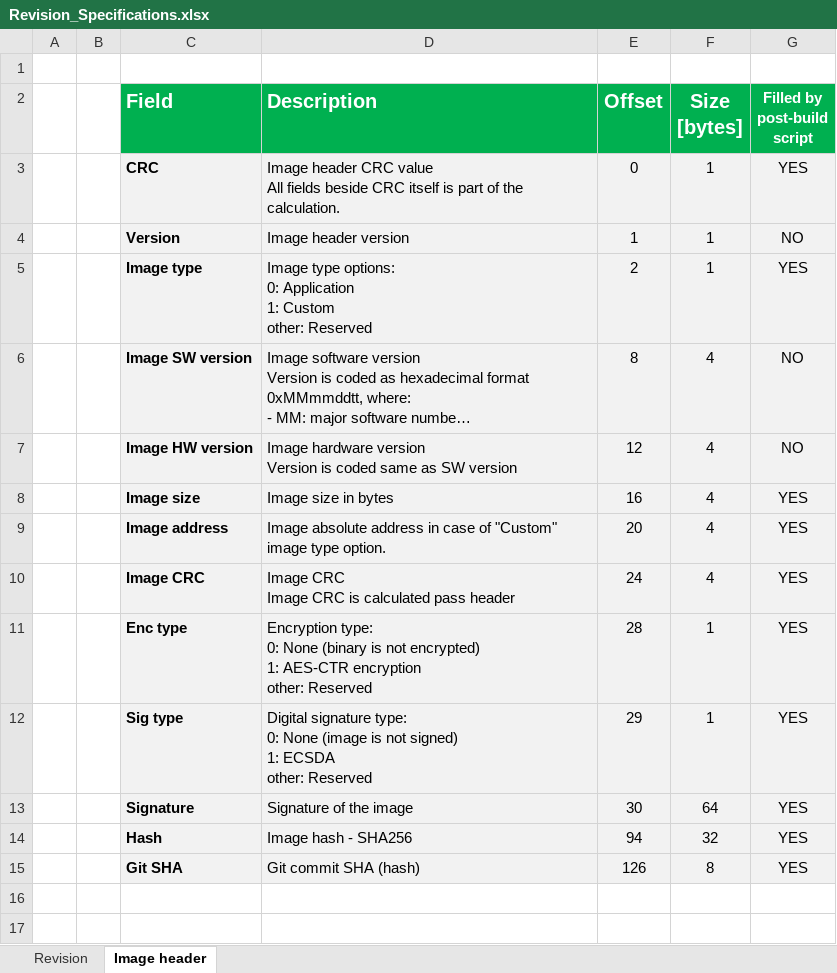
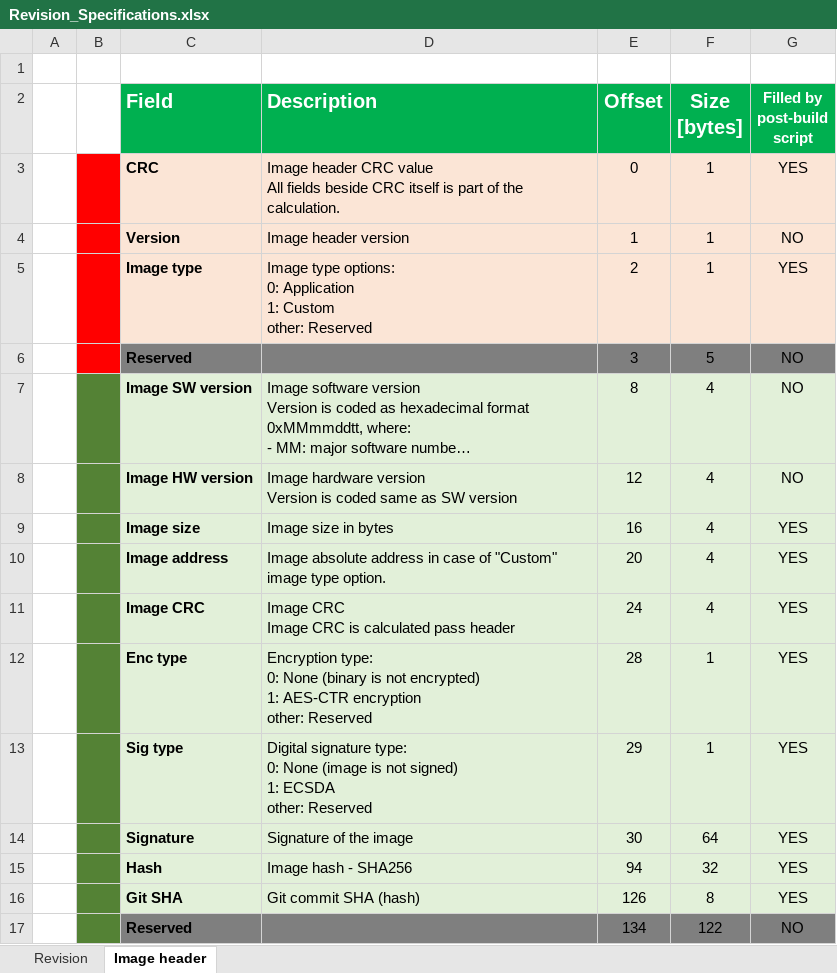
Before and after one commit to GeneralEmbeddedCLibraries/revision, an Excel workbook: doc/Revision_Specifications.xlsx, sheet Image header, drawn as a sheet; long unchanged cells end in …; values as stored, in another font and other column widths than the file's, no borders; charts and pictures not drawn; addresses are those after the commit; the diff names each change by its address in the sheet, - before the commit and + after, or states it on an @@ line.

Commit message:
- updated specifications and drawings - updated readme

```diff
--- a/doc/Revision_Specifications.xlsx (sheet Image header)
+++ b/doc/Revision_Specifications.xlsx (sheet Image header)
-B3:B5 fill: none
+B3:B5 fill: #FF0000
-C3:G5 fill: #F2F2F2
+C3:G5 fill: #FBE5D6
+row 6:  |  | Reserved |  | 3 | 5 | NO
-B7:B16 fill: none
+B7:B16 fill: #548235
-C7:G16 fill: #F2F2F2
+C7:G16 fill: #E2F0D9
+row 17:  |  | Reserved |  | 134 | 122 | NO
```
Also changed, not shown: charts or pictures, 3 other files.
